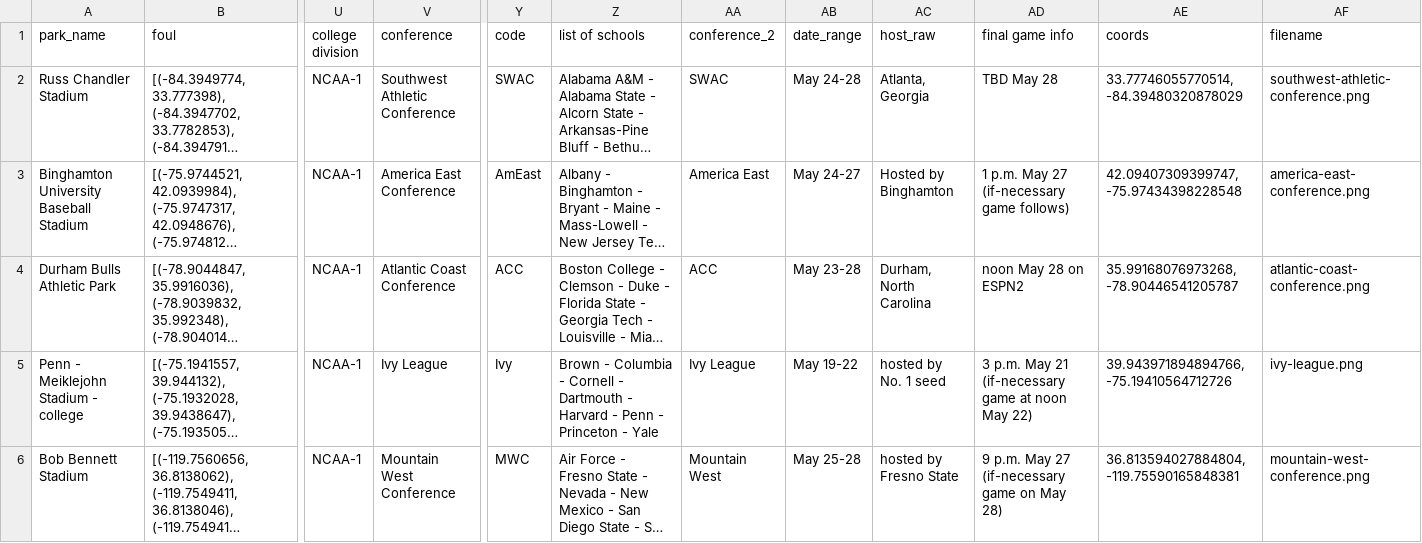
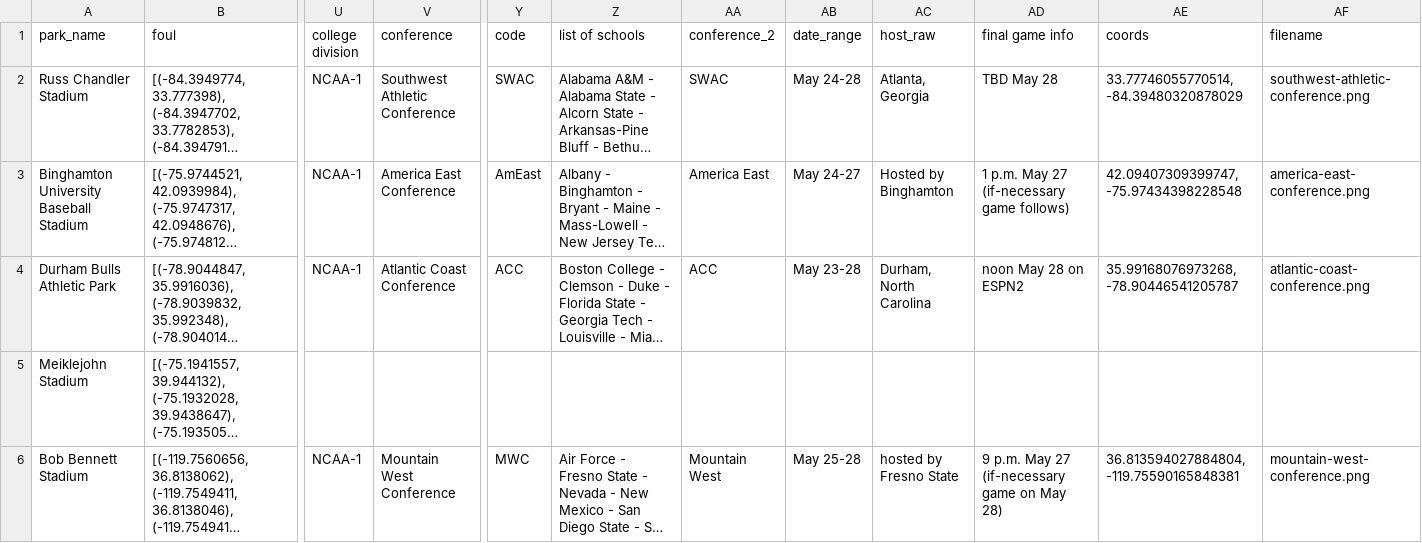
Before and after one commit to JSmith1826/BB_parks, a CSV file: data/NCAA_D1/conf_tourn_map.csv, drawn as a sheet; only a part is shown, gaps mark what is left out; long unchanged cells end in …; the diff covers the shown part only; the diff names each change by its address in the sheet, - before the commit and + after, or states it on an @@ line.

```diff
--- a/data/NCAA_D1/conf_tourn_map.csv
+++ b/data/NCAA_D1/conf_tourn_map.csv
-A5 (park_name): Penn - Meiklejohn Stadium - college
+A5 (park_name): Meiklejohn Stadium
-U5 (college division): NCAA-1
+U5 (college division): (empty)
-V5 (conference): Ivy League
+V5 (conference): (empty)
-Y5 (code): Ivy
+Y5 (code): (empty)
-Z5 (list of schools): Brown - Columbia - Cornell - Dartmouth - Harvard - Penn - Princeton - Yale
+Z5 (list of schools): (empty)
-AA5 (conference_2): Ivy League
+AA5 (conference_2): (empty)
-AB5 (date_range): May 19-22
+AB5 (date_range): (empty)
-AC5 (host_raw): hosted by No. 1 seed
+AC5 (host_raw): (empty)
-AD5 (final game info): 3 p.m. May 21 (if-necessary game at noon May 22)
+AD5 (final game info): (empty)
-AE5 (coords): 39.943971894894766, -75.19410564712726
+AE5 (coords): (empty)
-AF5 (filename): ivy-league.png
+AF5 (filename): (empty)
```
Also changed, not shown: 2 edited cells elsewhere in this file, data/NCAA_D1/site_table.csv, 2 other files.
